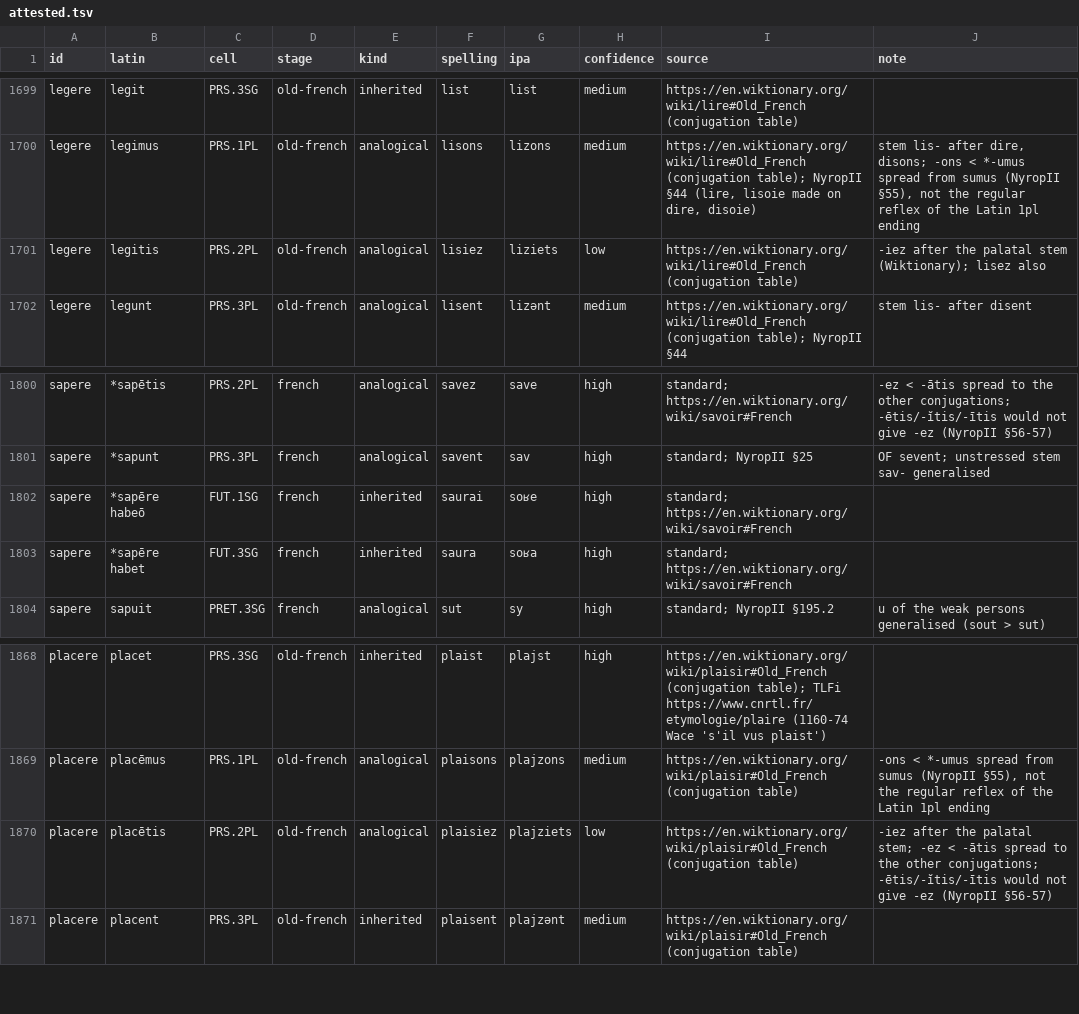
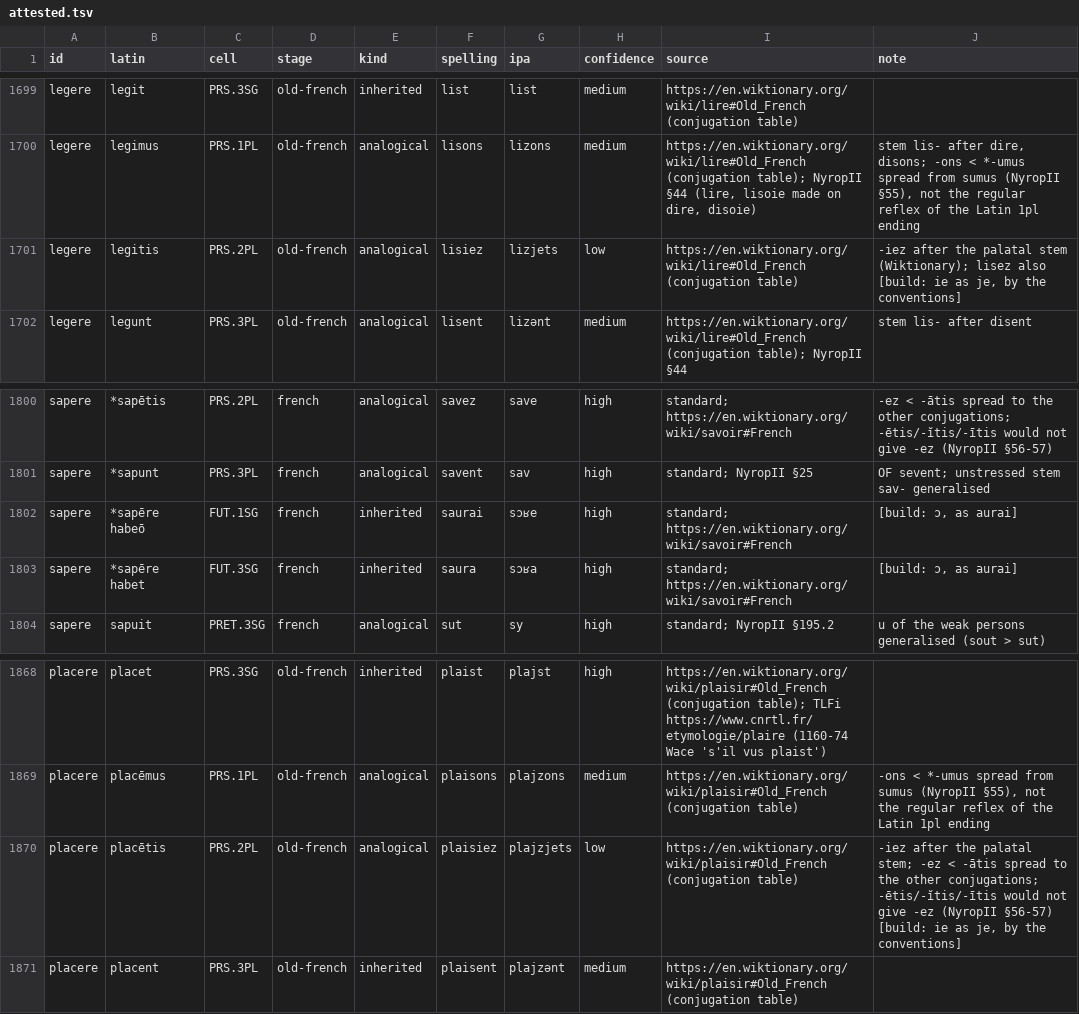
Before and after one commit to HallowXIII/stemma, a TSV file: examples/romance/attested.tsv, drawn as a sheet; only a part is shown, gaps mark what is left out.

```diff
--- a/examples/romance/attested.tsv
+++ b/examples/romance/attested.tsv
@@ -1700,3 +1700,3 @@ legere	legit	PRS.3SG	old-french	inherited	list	list	medium	https://en.wiktionary
 legere	legimus	PRS.1PL	old-french	analogical	lisons	lizons	medium	https://en.wiktionary.org/wiki/lire#Old_French (conjugation table); NyropII §44 (lire, lisoie made on dire, disoie)	stem lis- after dire, disons; -ons < *-umus spread from sumus (NyropII §55), not the regular reflex of the Latin 1pl ending
-legere	legitis	PRS.2PL	old-french	analogical	lisiez	liziets	low	https://en.wiktionary.org/wiki/lire#Old_French (conjugation table)	-iez after the palatal stem (Wiktionary); lisez also
+legere	legitis	PRS.2PL	old-french	analogical	lisiez	lizjets	low	https://en.wiktionary.org/wiki/lire#Old_French (conjugation table)	-iez after the palatal stem (Wiktionary); lisez also [build: ie as je, by the conventions]
 legere	legunt	PRS.3PL	old-french	analogical	lisent	lizənt	medium	https://en.wiktionary.org/wiki/lire#Old_French (conjugation table); NyropII §44	stem lis- after disent
@@ -1801,4 +1801,4 @@ sapere	*sapētis	PRS.2PL	french	analogical	savez	save	high	standard; https://en.
 sapere	*sapunt	PRS.3PL	french	analogical	savent	sav	high	standard; NyropII §25	OF sevent; unstressed stem sav- generalised
-sapere	*sapēre habeō	FUT.1SG	french	inherited	saurai	soʁe	high	standard; https://en.wiktionary.org/wiki/savoir#French	
-sapere	*sapēre habet	FUT.3SG	french	inherited	saura	soʁa	high	standard; https://en.wiktionary.org/wiki/savoir#French	
+sapere	*sapēre habeō	FUT.1SG	french	inherited	saurai	sɔʁe	high	standard; https://en.wiktionary.org/wiki/savoir#French	[build: ɔ, as aurai]
+sapere	*sapēre habet	FUT.3SG	french	inherited	saura	sɔʁa	high	standard; https://en.wiktionary.org/wiki/savoir#French	[build: ɔ, as aurai]
 sapere	sapuit	PRET.3SG	french	analogical	sut	sy	high	standard; NyropII §195.2	u of the weak persons generalised (sout > sut)
@@ -1869,3 +1869,3 @@ placere	placet	PRS.3SG	old-french	inherited	plaist	plajst	high	https://en.wiktio
 placere	placēmus	PRS.1PL	old-french	analogical	plaisons	plajzons	medium	https://en.wiktionary.org/wiki/plaisir#Old_French (conjugation table)	-ons < *-umus spread from sumus (NyropII §55), not the regular reflex of the Latin 1pl ending
-placere	placētis	PRS.2PL	old-french	analogical	plaisiez	plajziets	low	https://en.wiktionary.org/wiki/plaisir#Old_French (conjugation table)	-iez after the palatal stem; -ez < -ātis spread to the other conjugations; -ētis/-ĭtis/-ītis would not give -ez (NyropII §56-57)
+placere	placētis	PRS.2PL	old-french	analogical	plaisiez	plajzjets	low	https://en.wiktionary.org/wiki/plaisir#Old_French (conjugation table)	-iez after the palatal stem; -ez < -ātis spread to the other conjugations; -ētis/-ĭtis/-ītis would not give -ez (NyropII §56-57) [build: ie as je, by the conventions]
 placere	placent	PRS.3PL	old-french	inherited	plaisent	plajzənt	medium	https://en.wiktionary.org/wiki/plaisir#Old_French (conjugation table)	
```
Also changed, not shown: 6 other files.
